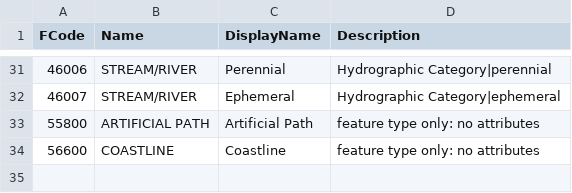
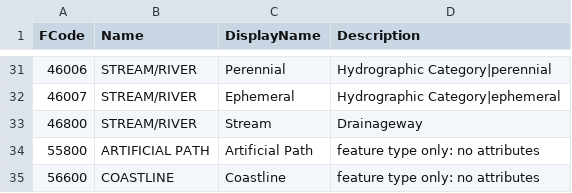
Before and after one commit to Riverscapes/riverscapes-tools, a CSV file: packages/anthro/database/data/FCodes.csv, drawn as a sheet; only a part is shown, gaps mark what is left out; the diff names each change by its address in the sheet, - before the commit and + after, or states it on an @@ line.

Commit message:
added 46800 drainageway to anthro fcode list

```diff
--- a/packages/anthro/database/data/FCodes.csv
+++ b/packages/anthro/database/data/FCodes.csv
+row 33: 46800 | STREAM/RIVER | Stream | Drainageway
```
